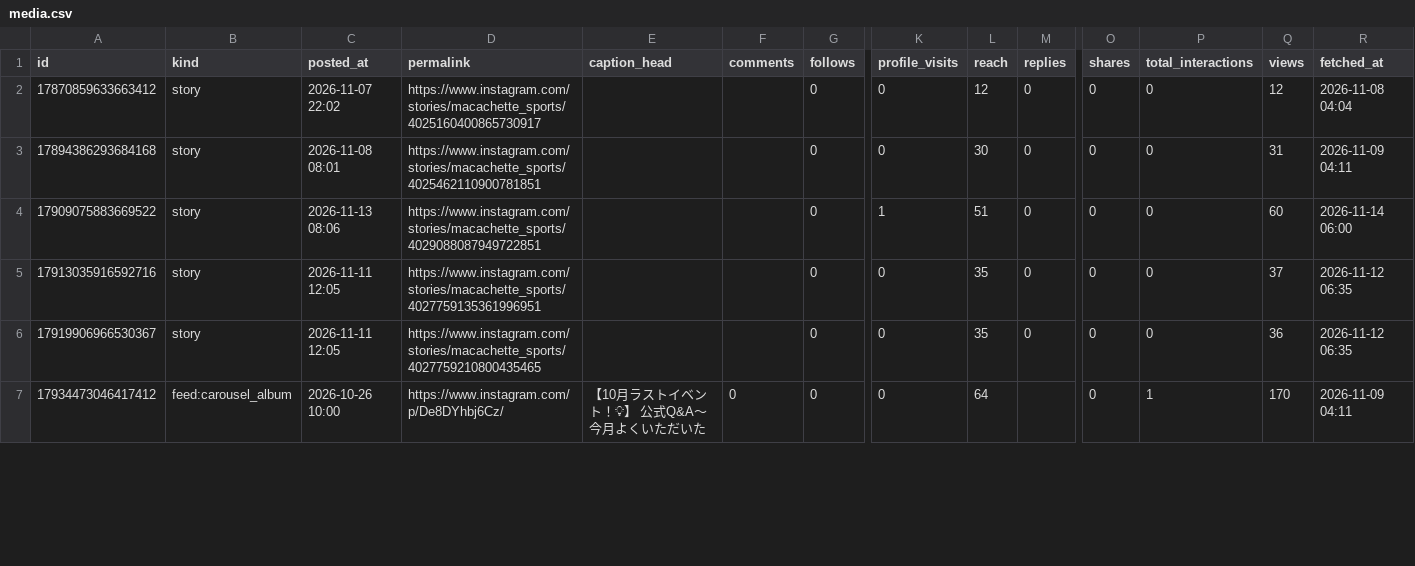
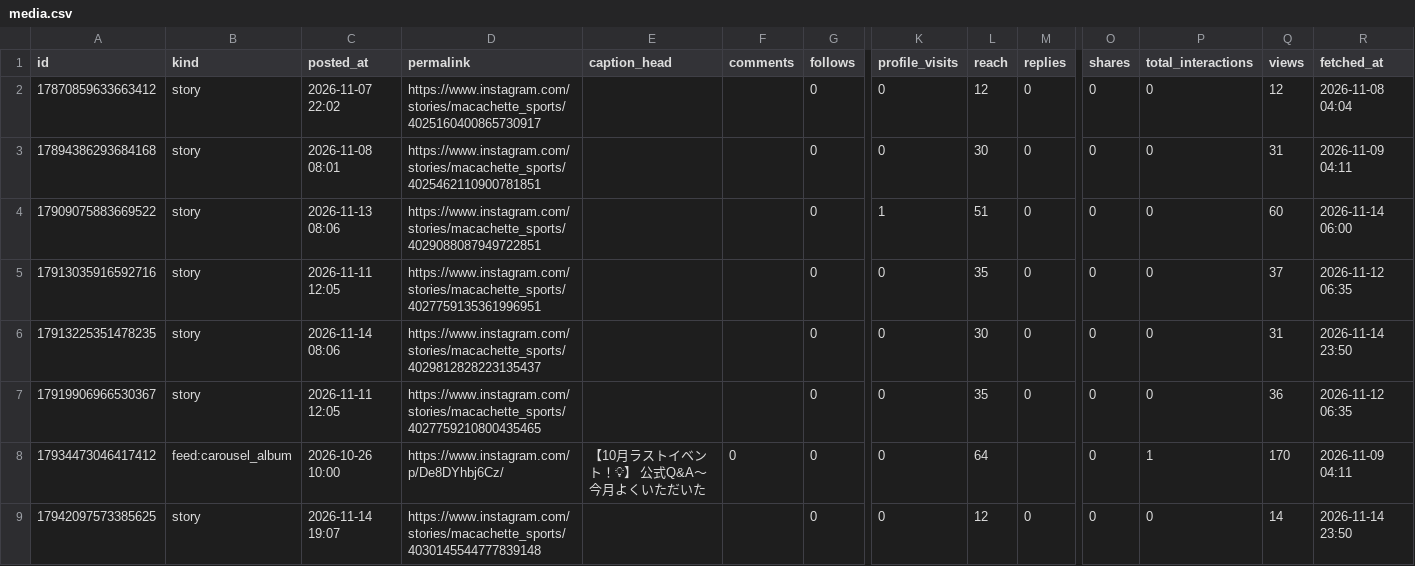
Before and after one commit to kiichi4268/-ai_employees-, a CSV file: data/insights/media.csv, drawn as a sheet; only a part is shown, gaps mark what is left out; rows hold the shown columns only; the diff covers the shown part only; the diff names each change by its address in the sheet, - before the commit and + after, or states it on an @@ line.

Commit message:
insights: 2026-11-14

```diff
--- a/data/insights/media.csv
+++ b/data/insights/media.csv
+row 6: 17913225351478235 | story | 2026-11-14 08:06 | https://www.instagram.com/stories/macachette_sports/4029812828223135437 |  |  | 0 | 0 | 30 | 0 | 0 | 0 | 31 | 2026-11-14 23:50
+row 9: 17942097573385625 | story | 2026-11-14 19:07 | https://www.instagram.com/stories/macachette_sports/4030145544777839148 |  |  | 0 | 0 | 12 | 0 | 0 | 0 | 14 | 2026-11-14 23:50
```
Also changed, not shown: 12 added rows and 26 edited cells elsewhere in this file, data/insights/account_daily.csv, 1 other file.
